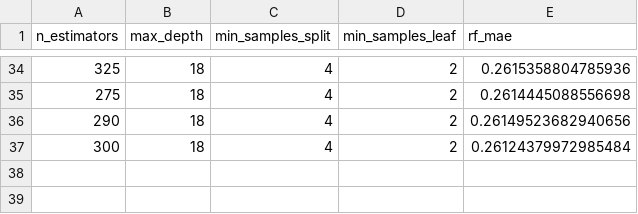
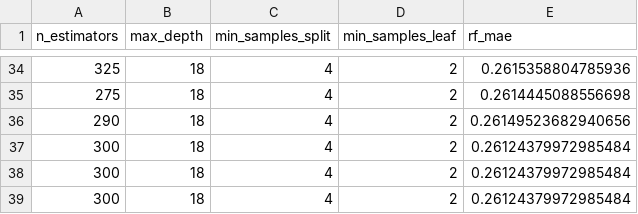
Before and after one commit to bmoginot/kaggle-Titanic-Random-Forest, a CSV file: log.csv, drawn as a sheet; only a part is shown, gaps mark what is left out; the diff names each change by its address in the sheet, - before the commit and + after, or states it on an @@ line.

Commit message:
update with new runs

```diff
--- a/log.csv
+++ b/log.csv
+row 38: 300 | 18 | 4 | 2 | 0.26124379972985484
+row 39: 300 | 18 | 4 | 2 | 0.26124379972985484
```
